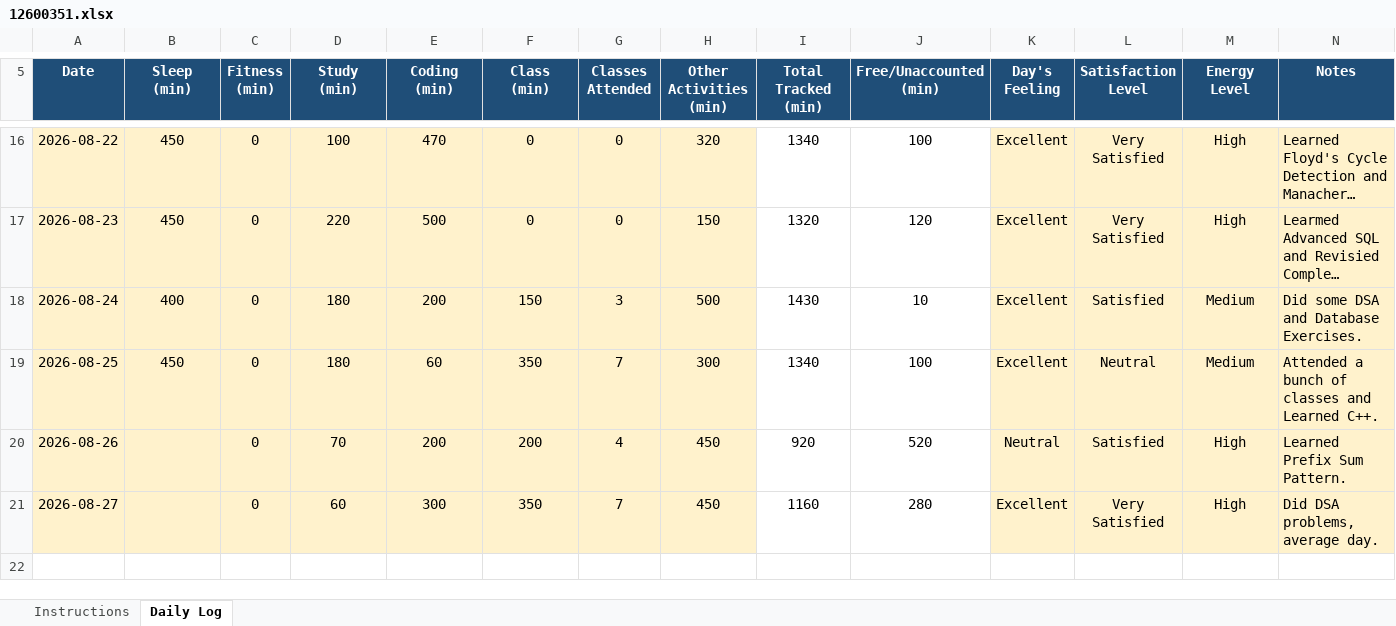
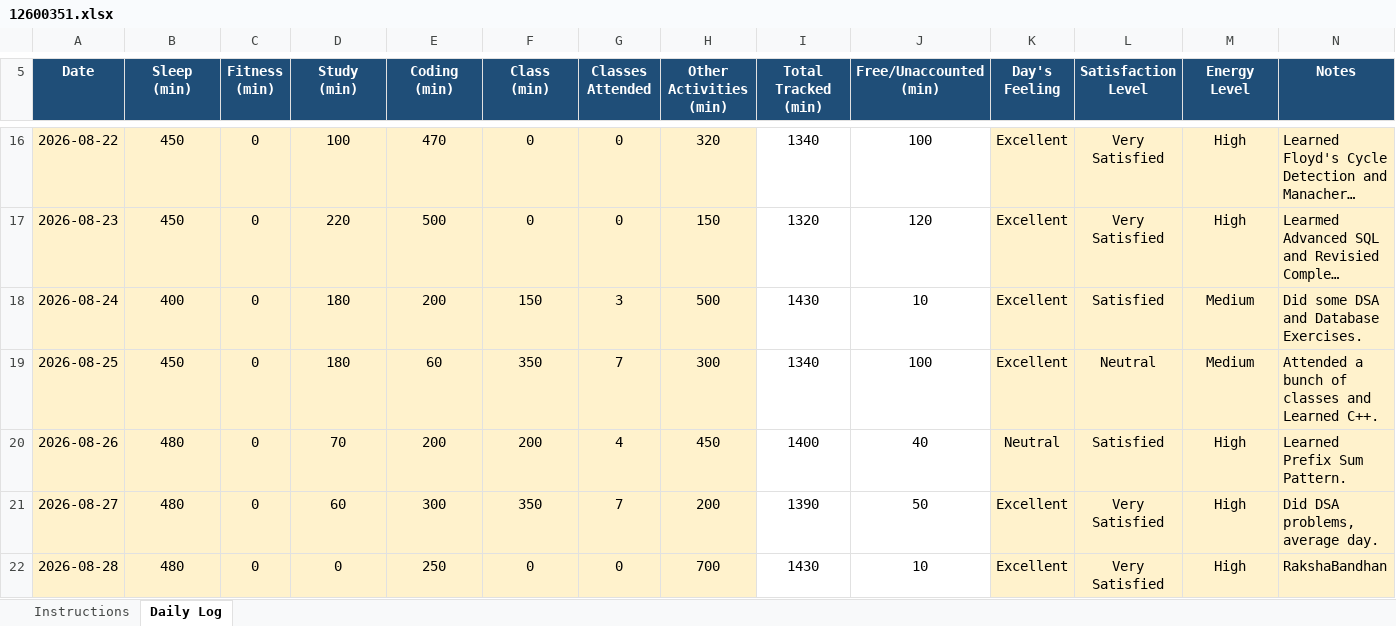
Before and after one commit to kyquip/cap_776, an Excel workbook: 12600351.xlsx, sheet Daily Log, drawn as a sheet; only a part is shown, gaps mark what is left out; long unchanged cells end in …; values as stored, in another font and other column widths than the file's, no borders; conditional formats not drawn; the diff names each change by its address in the sheet, - before the commit and + after, or states it on an @@ line.

Commit message:
Commit for 28 Aug 1016

```diff
--- a/12600351.xlsx (sheet Daily Log)
+++ b/12600351.xlsx (sheet Daily Log)
-B20:B21 (Sleep (min)): (empty)
+B20:B21 (Sleep (min)): 480
-I20 (Total Tracked (min)): 920
+I20 (Total Tracked (min)): 1400
-J20 (Free/Unaccounted (min)): 520
+J20 (Free/Unaccounted (min)): 40
-H21 (Other Activities (min)): 450
+H21 (Other Activities (min)): 200
-I21 (Total Tracked (min)): 1160
+I21 (Total Tracked (min)): 1390
-J21 (Free/Unaccounted (min)): 280
+J21 (Free/Unaccounted (min)): 50
+row 22: 2026-08-28 | 480 | 0 | 0 | 250 | 0 | 0 | 700 | 1430 | 10 | Excellent | Very Satisfied | High | RakshaBandhan
```
